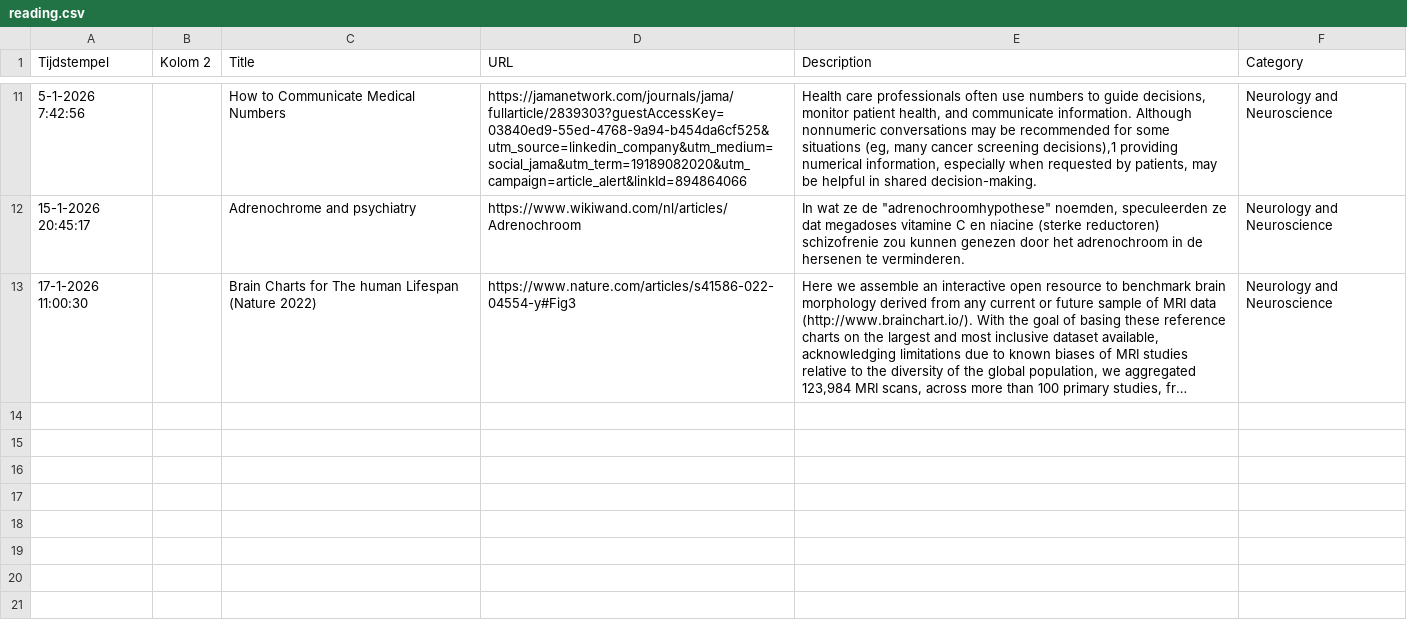
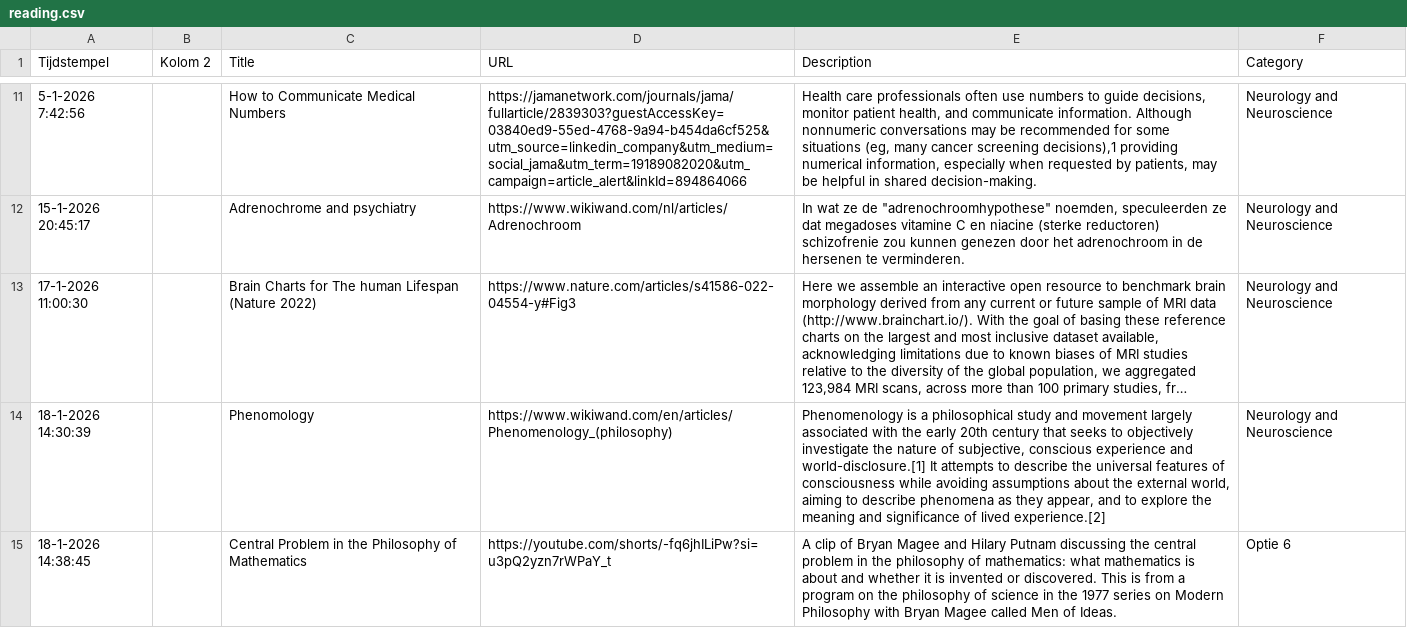
Before and after one commit to jackosingh/luciuslibrary, a CSV file: data/reading.csv, drawn as a sheet; only a part is shown, gaps mark what is left out; long unchanged cells end in …; the diff names each change by its address in the sheet, - before the commit and + after, or states it on an @@ line.

```diff
--- a/data/reading.csv
+++ b/data/reading.csv
+row 14: 18-1-2026 14:30:39 |  | Phenomology | https://www.wikiwand.com/en/articles/Phenomenology_(philosophy) | Phenomenology is a philosophical study and movement largely associated with the early 20th century that seeks to objectively investigate the nature of subjective, conscious experience and world-disclosure.[1] It attempts to describe the universal features of consciousness while avoiding assumptions about the external world, aiming to describe phenomena as they appear, and to explore the meaning and significance of lived experience.[2] | Neurology and Neuroscience
+row 15: 18-1-2026 14:38:45 |  | Central Problem in the Philosophy of Mathematics | https://youtube.com/shorts/-fq6jhILiPw?si=u3pQ2yzn7rWPaY_t | A clip of Bryan Magee and Hilary Putnam discussing the central problem in the philosophy of mathematics: what mathematics is about and whether it is invented or discovered. This is from a program on the philosophy of science in the 1977 series on Modern Philosophy with Bryan Magee called Men of Ideas. | Optie 6
```
Also changed, not shown: 1 other file.
